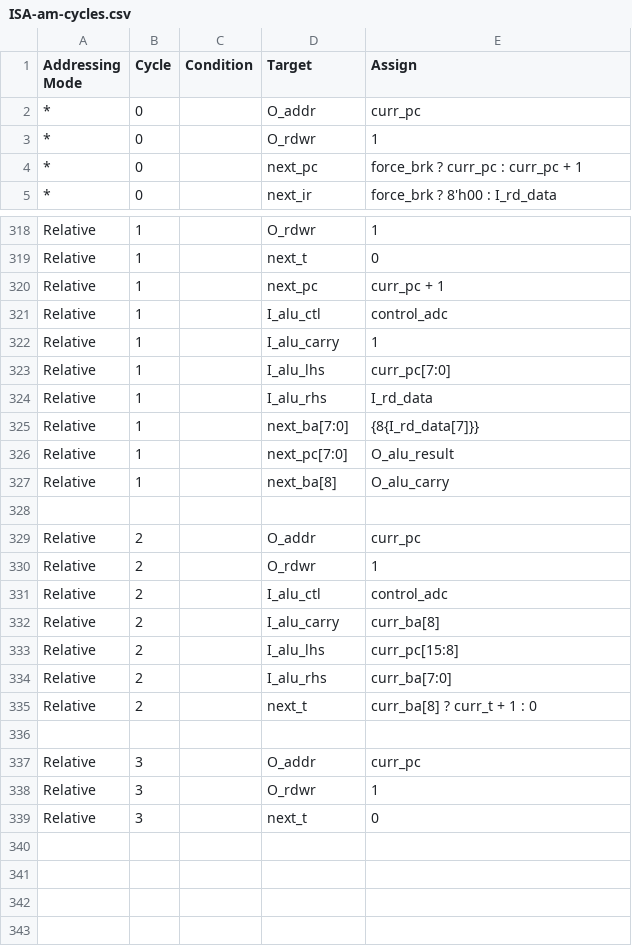
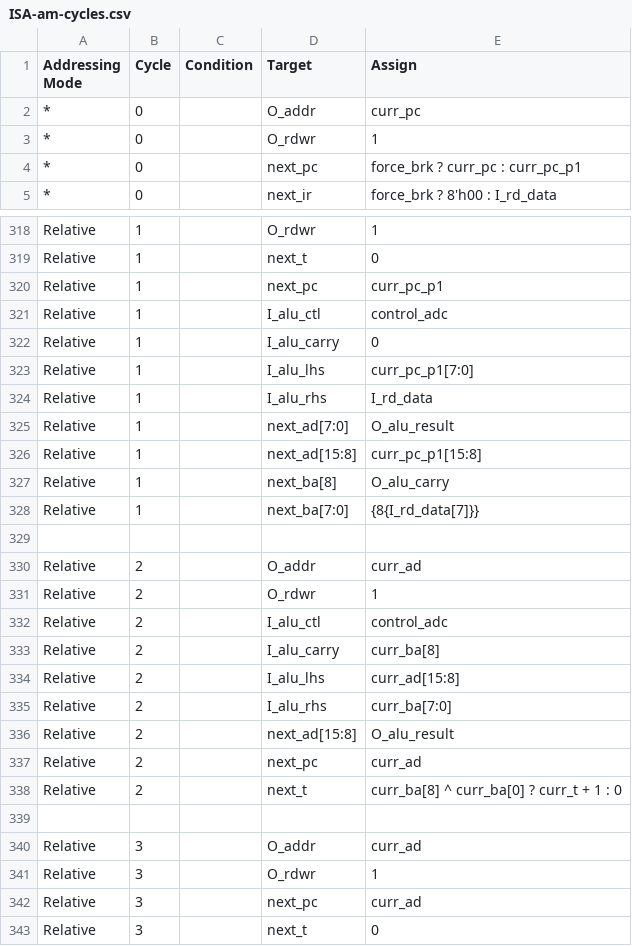
Before and after one commit to 2bitsin/Q2A03, a CSV file: data/ISA-am-cycles.csv, drawn as a sheet; only a part is shown, gaps mark what is left out; the diff covers the shown part only.

```diff
--- a/data/ISA-am-cycles.csv
+++ b/data/ISA-am-cycles.csv
@@ -3,3 +3,3 @@
 "*",0,,"O_rdwr",1
-"*",0,,"next_pc","force_brk ? curr_pc : curr_pc + 1"
+"*",0,,"next_pc","force_brk ? curr_pc : curr_pc_p1"
 "*",0,,"next_ir","force_brk ? 8'h00 : I_rd_data"
@@ -319,12 +319,13 @@
 "Relative",1,,"next_t",0
-"Relative",1,,"next_pc","curr_pc + 1"
+"Relative",1,,"next_pc","curr_pc_p1"
 "Relative",1,,"I_alu_ctl","control_adc"
-"Relative",1,,"I_alu_carry",1
-"Relative",1,,"I_alu_lhs","curr_pc[7:0]"
+"Relative",1,,"I_alu_carry",0
+"Relative",1,,"I_alu_lhs","curr_pc_p1[7:0]"
 "Relative",1,,"I_alu_rhs","I_rd_data"
+"Relative",1,,"next_ad[7:0]","O_alu_result"
+"Relative",1,,"next_ad[15:8]","curr_pc_p1[15:8]"
+"Relative",1,,"next_ba[8]","O_alu_carry"
 "Relative",1,,"next_ba[7:0]","{8{I_rd_data[7]}}"
-"Relative",1,,"next_pc[7:0]","O_alu_result"
-"Relative",1,,"next_ba[8]","O_alu_carry"
 ,,,,
-"Relative",2,,"O_addr","curr_pc"
+"Relative",2,,"O_addr","curr_ad"
 "Relative",2,,"O_rdwr",1
@@ -332,8 +333,11 @@
 "Relative",2,,"I_alu_carry","curr_ba[8]"
-"Relative",2,,"I_alu_lhs","curr_pc[15:8]"
+"Relative",2,,"I_alu_lhs","curr_ad[15:8]"
 "Relative",2,,"I_alu_rhs","curr_ba[7:0]"
-"Relative",2,,"next_t","curr_ba[8] ? curr_t + 1 : 0"
+"Relative",2,,"next_ad[15:8]","O_alu_result"
+"Relative",2,,"next_pc","curr_ad"
+"Relative",2,,"next_t","curr_ba[8] ^ curr_ba[0] ? curr_t + 1 : 0"
 ,,,,
-"Relative",3,,"O_addr","curr_pc"
+"Relative",3,,"O_addr","curr_ad"
 "Relative",3,,"O_rdwr",1
+"Relative",3,,"next_pc","curr_ad"
 "Relative",3,,"next_t",0
```
Also changed, not shown: 21 edited cells elsewhere in this file, data/ISA-op-cycles.csv, 3 other files.
